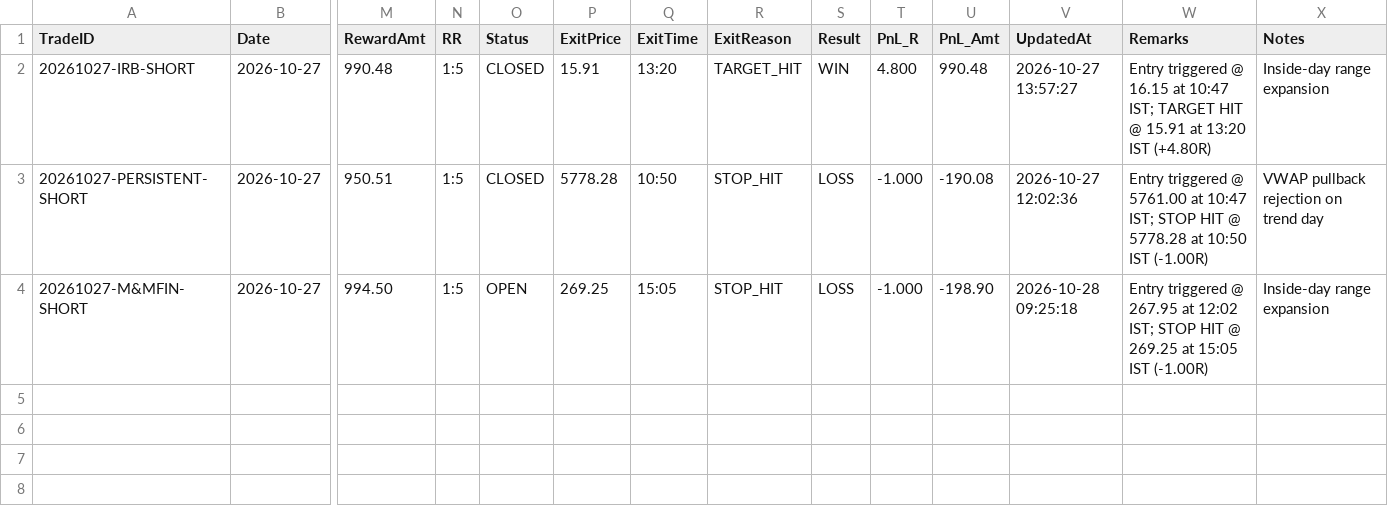
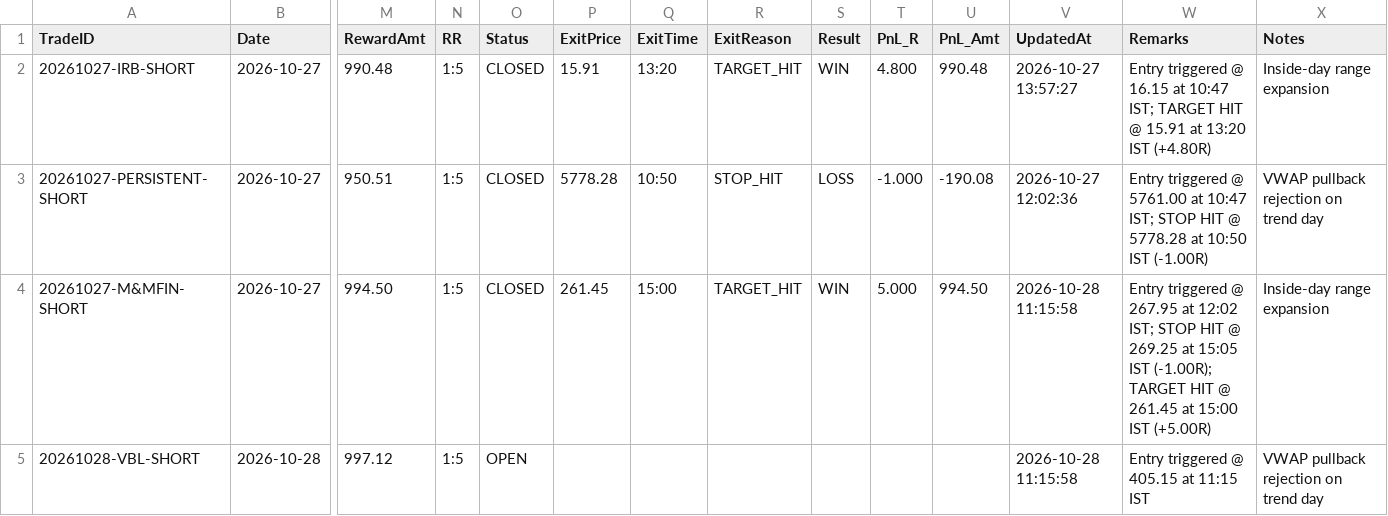
Before and after one commit to ramcruise1000/nse-scanner, a CSV file: journal/trade_journal.csv, drawn as a sheet; only a part is shown, gaps mark what is left out; rows hold the shown columns only; the diff names each change by its address in the sheet, - before the commit and + after, or states it on an @@ line.

```diff
--- a/journal/trade_journal.csv
+++ b/journal/trade_journal.csv
-O4 (Status): OPEN
+O4 (Status): CLOSED
-P4 (ExitPrice): 269.25
+P4 (ExitPrice): 261.45
-Q4 (ExitTime): 15:05
+Q4 (ExitTime): 15:00
-R4 (ExitReason): STOP_HIT
+R4 (ExitReason): TARGET_HIT
-S4 (Result): LOSS
+S4 (Result): WIN
-T4 (PnL_R): -1.000
+T4 (PnL_R): 5.000
-U4 (PnL_Amt): -198.90
+U4 (PnL_Amt): 994.50
-V4 (UpdatedAt): 2026-10-28 09:25:18
+V4 (UpdatedAt): 2026-10-28 11:15:58
-W4 (Remarks): …15:05 IST (-1.00R)
+W4 (Remarks): …15:05 IST (-1.00R); TARGET HIT @ 261.45 at 15:00 IST (+5.00R)
+row 5: 20261028-VBL-SHORT | 2026-10-28 | 997.12 | 1:5 | OPEN |  |  |  |  |  |  | 2026-10-28 11:15:58 | Entry triggered @ 405.15 at 11:15 IST | VWAP pullback rejection on trend day
```
Also changed, not shown: journal/daily_summary.csv, 2 other files.
